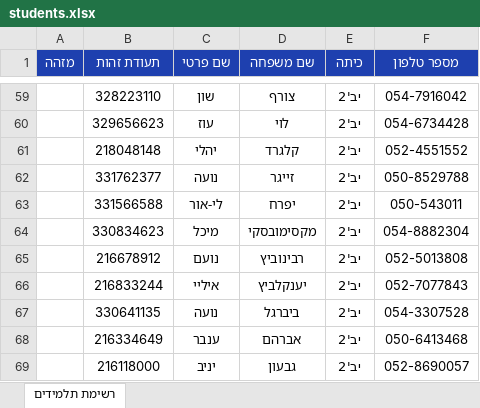
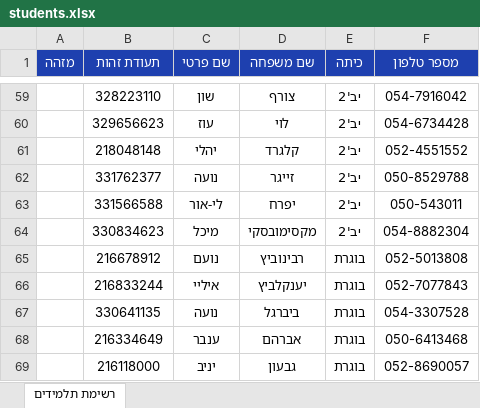
Before and after one commit to ShlomiAlg/SchoolApp, an Excel workbook: students.xlsx, sheet רשימת תלמידים, drawn as a sheet; only a part is shown, gaps mark what is left out; values as stored, in another font and other column widths than the file's, no borders; the diff names each change by its address in the sheet, - before the commit and + after, or states it on an @@ line.

```diff
--- a/students.xlsx (sheet רשימת תלמידים)
+++ b/students.xlsx (sheet רשימת תלמידים)
-E65:E69 (כיתה): יב'2
+E65:E69 (כיתה): בוגרת
```
Also changed, not shown: 1 other file.
